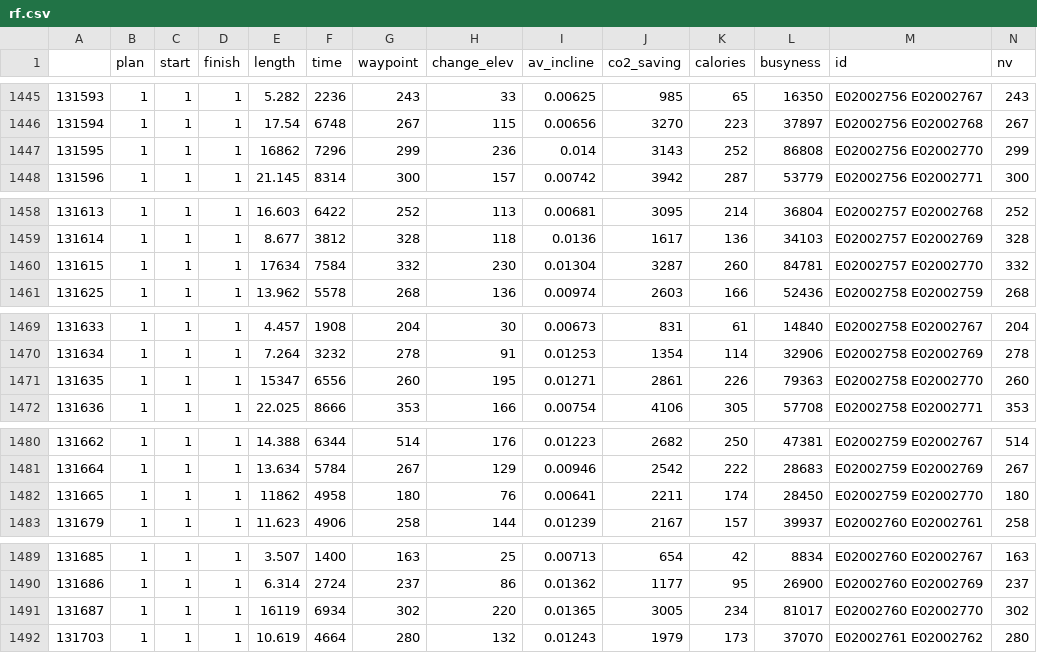
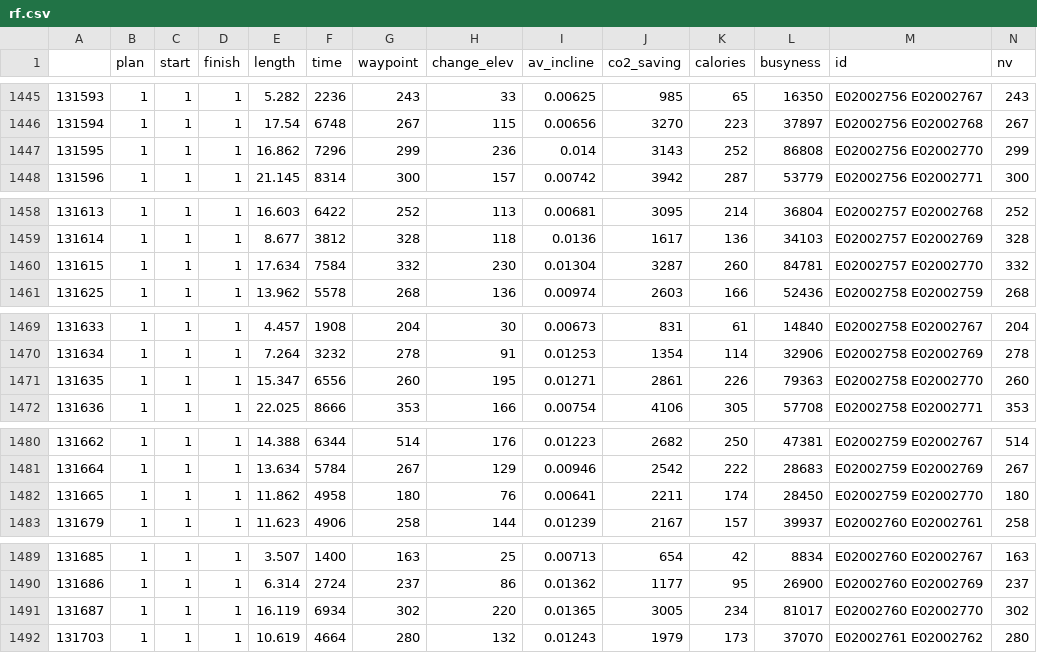
Before and after one commit to Robinlovelace/pct-data, a CSV file: humberside/rf.csv, drawn as a sheet; only a part is shown, gaps mark what is left out; the diff covers the shown part only.

```diff
--- a/humberside/rf.csv
+++ b/humberside/rf.csv
@@ -1446,3 +1446,3 @@
 "131594",1,1,1,17.54,6748,267,115,0.00656,3270,223,37897,"E02002756 E02002768",267
-"131595",1,1,1,16862,7296,299,236,0.014,3143,252,86808,"E02002756 E02002770",299
+"131595",1,1,1,16.862,7296,299,236,0.014,3143,252,86808,"E02002756 E02002770",299
 "131596",1,1,1,21.145,8314,300,157,0.00742,3942,287,53779,"E02002756 E02002771",300
@@ -1459,3 +1459,3 @@
 "131614",1,1,1,8.677,3812,328,118,0.0136,1617,136,34103,"E02002757 E02002769",328
-"131615",1,1,1,17634,7584,332,230,0.01304,3287,260,84781,"E02002757 E02002770",332
+"131615",1,1,1,17.634,7584,332,230,0.01304,3287,260,84781,"E02002757 E02002770",332
 "131625",1,1,1,13.962,5578,268,136,0.00974,2603,166,52436,"E02002758 E02002759",268
@@ -1470,3 +1470,3 @@
 "131634",1,1,1,7.264,3232,278,91,0.01253,1354,114,32906,"E02002758 E02002769",278
-"131635",1,1,1,15347,6556,260,195,0.01271,2861,226,79363,"E02002758 E02002770",260
+"131635",1,1,1,15.347,6556,260,195,0.01271,2861,226,79363,"E02002758 E02002770",260
 "131636",1,1,1,22.025,8666,353,166,0.00754,4106,305,57708,"E02002758 E02002771",353
@@ -1481,3 +1481,3 @@
 "131664",1,1,1,13.634,5784,267,129,0.00946,2542,222,28683,"E02002759 E02002769",267
-"131665",1,1,1,11862,4958,180,76,0.00641,2211,174,28450,"E02002759 E02002770",180
+"131665",1,1,1,11.862,4958,180,76,0.00641,2211,174,28450,"E02002759 E02002770",180
 "131679",1,1,1,11.623,4906,258,144,0.01239,2167,157,39937,"E02002760 E02002761",258
@@ -1490,3 +1490,3 @@
 "131686",1,1,1,6.314,2724,237,86,0.01362,1177,95,26900,"E02002760 E02002769",237
-"131687",1,1,1,16119,6934,302,220,0.01365,3005,234,81017,"E02002760 E02002770",302
+"131687",1,1,1,16.119,6934,302,220,0.01365,3005,234,81017,"E02002760 E02002770",302
 "131703",1,1,1,10.619,4664,280,132,0.01243,1979,173,37070,"E02002761 E02002762",280
```
Also changed, not shown: 11 edited cells elsewhere in this file, humberside/l.csv, 12 other files.
